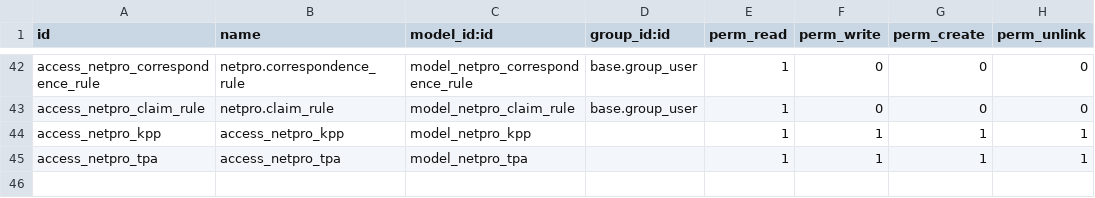
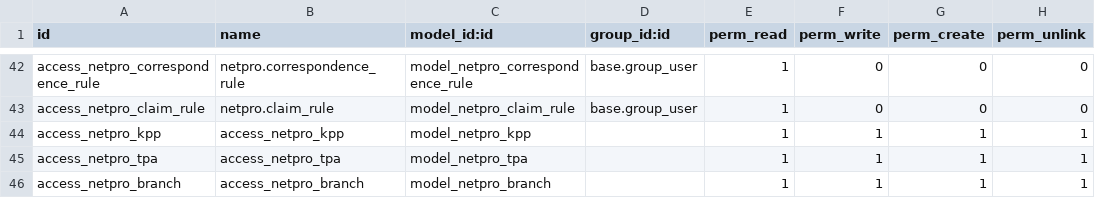
Before and after one commit to akhdaniel/addons, a CSV file: addons/netpro/vit_policy/security/ir.model.access.csv, drawn as a sheet; only a part is shown, gaps mark what is left out; the diff names each change by its address in the sheet, - before the commit and + after, or states it on an @@ line.

Commit message:
menu fine tuning access branch

```diff
--- a/addons/netpro/vit_policy/security/ir.model.access.csv
+++ b/addons/netpro/vit_policy/security/ir.model.access.csv
+row 46: access_netpro_branch | access_netpro_branch | model_netpro_branch |  | 1 | 1 | 1 | 1
```
Also changed, not shown: 1 other file.
